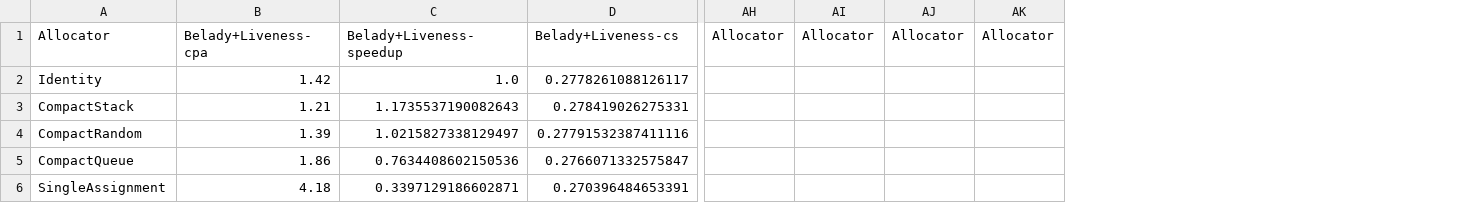
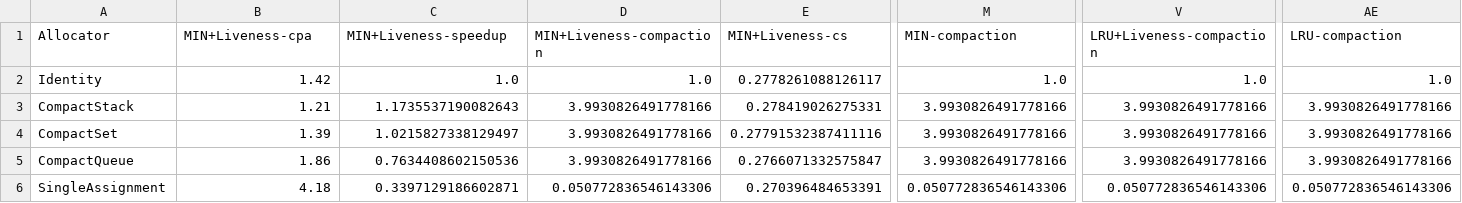
Before and after one commit to mpreis/Master_Thesis, a CSV file: figs/prepared-data/prepared-450-soplex.csv, drawn as a sheet; only a part is shown, gaps mark what is left out; removed rows and columns are numbered as before the commit, all else as after; the diff covers the shown part only; the diff names each change by its address in the sheet, - before the commit and + after, or states it on an @@ line.

```diff
--- a/figs/prepared-data/prepared-450-soplex.csv
+++ b/figs/prepared-data/prepared-450-soplex.csv
+column D (MIN+Liveness-compaction), rows 2-6: 1.0 | 3.9930826491778166 | 3.9930826491778166 | 3.9930826491778166 | 0.050772836546143306
+column M (MIN-compaction), rows 2-6: 1.0 | 3.9930826491778166 | 3.9930826491778166 | 3.9930826491778166 | 0.050772836546143306
+column V (LRU+Liveness-compaction), rows 2-6: 1.0 | 3.9930826491778166 | 3.9930826491778166 | 3.9930826491778166 | 0.050772836546143306
+column AE (LRU-compaction), rows 2-6: 1.0 | 3.9930826491778166 | 3.9930826491778166 | 3.9930826491778166 | 0.050772836546143306
-column AH (Allocator), empty
-column AI (Allocator), empty
-column AJ (Allocator), empty
-column AK (Allocator), empty
-B1: Belady+Liveness-cpa
+B1: MIN+Liveness-cpa
-C1: Belady+Liveness-speedup
+C1: MIN+Liveness-speedup
-E1: Belady+Liveness-cs
+E1: MIN+Liveness-cs
-A4 (Allocator): CompactRandom
+A4 (Allocator): CompactSet
```
Also changed, not shown: 13 edited cells elsewhere in this file, figs/prepared-data/prepared-445-gobmk.csv, figs/prepared-data/prepared-454-calculix.csv, 45 other files.
